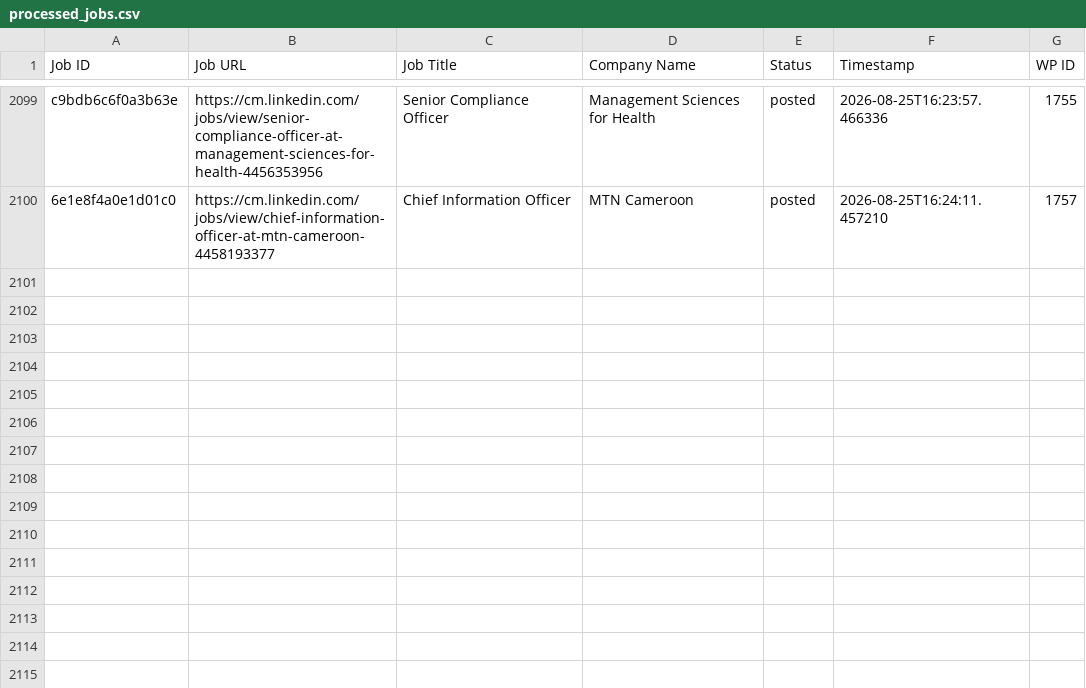
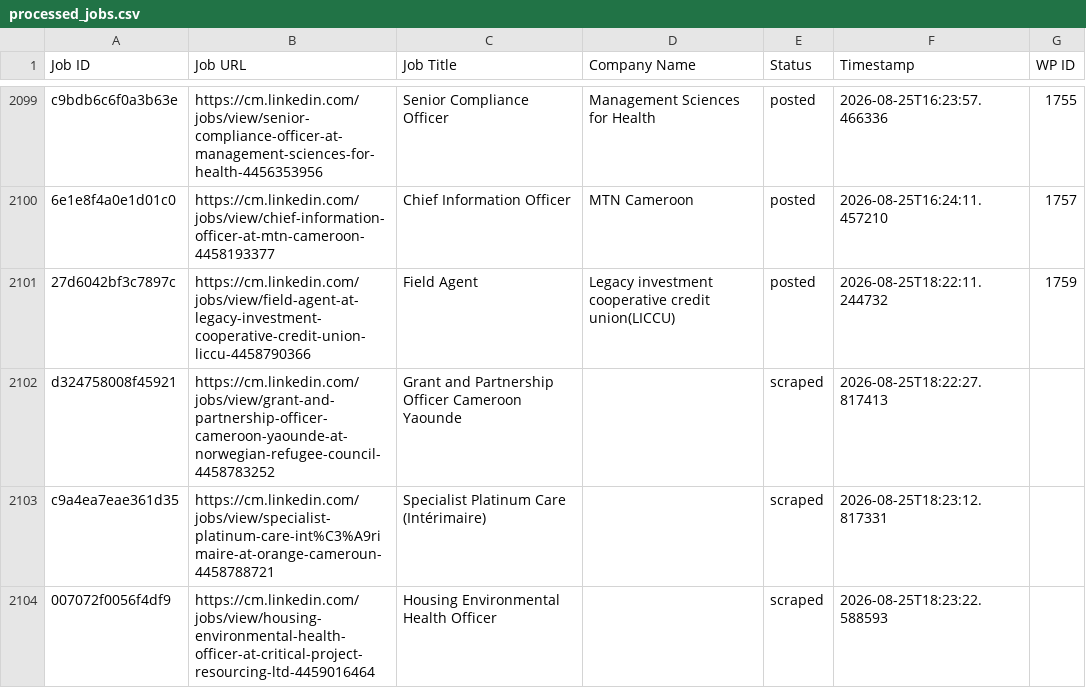
Before and after one commit to innovationinc2000/cm, a CSV file: processed_jobs.csv, drawn as a sheet; only a part is shown, gaps mark what is left out.

```diff
--- a/processed_jobs.csv
+++ b/processed_jobs.csv
@@ -2124 +2124,5 @@ c9bdb6c6f0a3b63e,https://cm.linkedin.com/jobs/view/senior-compliance-officer-at-
 6e1e8f4a0e1d01c0,https://cm.linkedin.com/jobs/view/chief-information-officer-at-mtn-cameroon-4458193377,Chief Information Officer,MTN Cameroon,posted,2026-08-25T16:24:11.457210,1757
+27d6042bf3c7897c,https://cm.linkedin.com/jobs/view/field-agent-at-legacy-investment-cooperative-credit-union-liccu-4458790366,Field Agent,Legacy investment cooperative credit union(LICCU),posted,2026-08-25T18:22:11.244732,1759
+d324758008f45921,https://cm.linkedin.com/jobs/view/grant-and-partnership-officer-cameroon-yaounde-at-norwegian-refugee-council-4458783252,Grant and Partnership Officer Cameroon Yaounde,,scraped,2026-08-25T18:22:27.817413,
+c9a4ea7eae361d35,https://cm.linkedin.com/jobs/view/specialist-platinum-care-int%C3%A9rimaire-at-orange-cameroun-4458788721,Specialist Platinum Care (Intérimaire),,scraped,2026-08-25T18:23:12.817331,
+007072f0056f4df9,https://cm.linkedin.com/jobs/view/housing-environmental-health-officer-at-critical-project-resourcing-ltd-4459016464,Housing Environmental Health Officer,,scraped,2026-08-25T18:23:22.588593,
```
